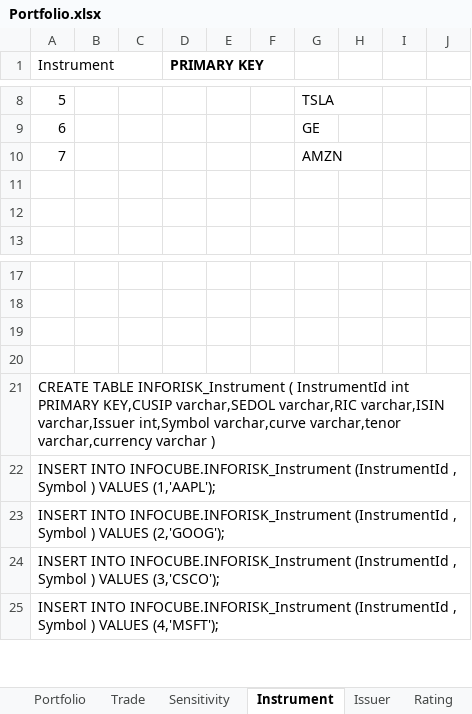
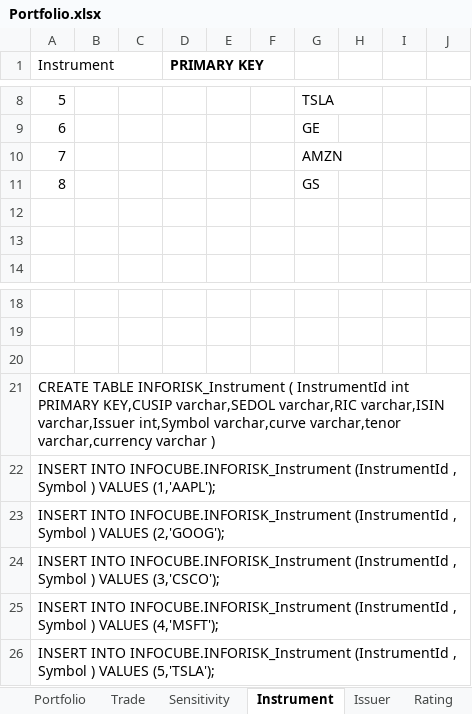
Before and after one commit to subbadesu/infocube, an Excel workbook: spreadsheets/Portfolio.xlsx, sheet Instrument, drawn as a sheet; only a part is shown, gaps mark what is left out; values as stored, in another font and other column widths than the file's, no borders; addresses are those after the commit; the diff names each change by its address in the sheet, - before the commit and + after, or states it on an @@ line.

Commit message:
Added logic for historic var for instrument and trade

```diff
--- a/spreadsheets/Portfolio.xlsx (sheet Instrument)
+++ b/spreadsheets/Portfolio.xlsx (sheet Instrument)
+row 11: 8 |  |  |  |  |  | GS
@@ column A (Instrument) renumbered from row 21 down @@
```
Also changed, not shown: sheet TimeSeries, sheet Trade, sheet Portfolio, 21 other files.
